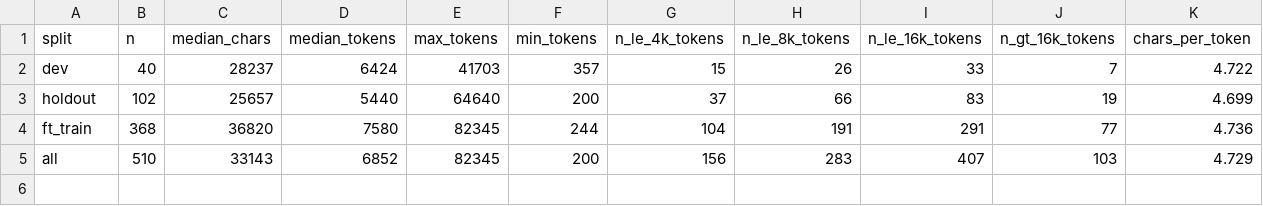
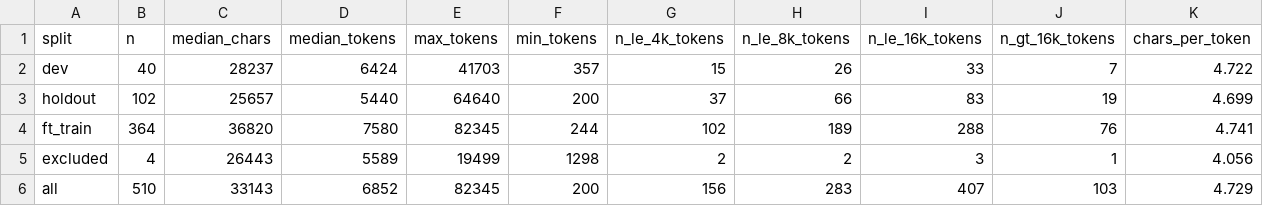
Before and after one commit to tlifke/morel-research, a CSV file: studies/008-principled-extraction-cuad/data/processed/stats/length_distribution.csv, drawn as a sheet.

```diff
--- a/studies/008-principled-extraction-cuad/data/processed/stats/length_distribution.csv
+++ b/studies/008-principled-extraction-cuad/data/processed/stats/length_distribution.csv
@@ -3,3 +3,4 @@ dev,40,28237,6424,41703,357,15,26,33,7,4.722
 holdout,102,25657,5440,64640,200,37,66,83,19,4.699
-ft_train,368,36820,7580,82345,244,104,191,291,77,4.736
+ft_train,364,36820,7580,82345,244,102,189,288,76,4.741
+excluded,4,26443,5589,19499,1298,2,2,3,1,4.056
 all,510,33143,6852,82345,200,156,283,407,103,4.729
```
Also changed, not shown: studies/008-principled-extraction-cuad/data/processed/stats/category_counts.csv, 12 other files.
